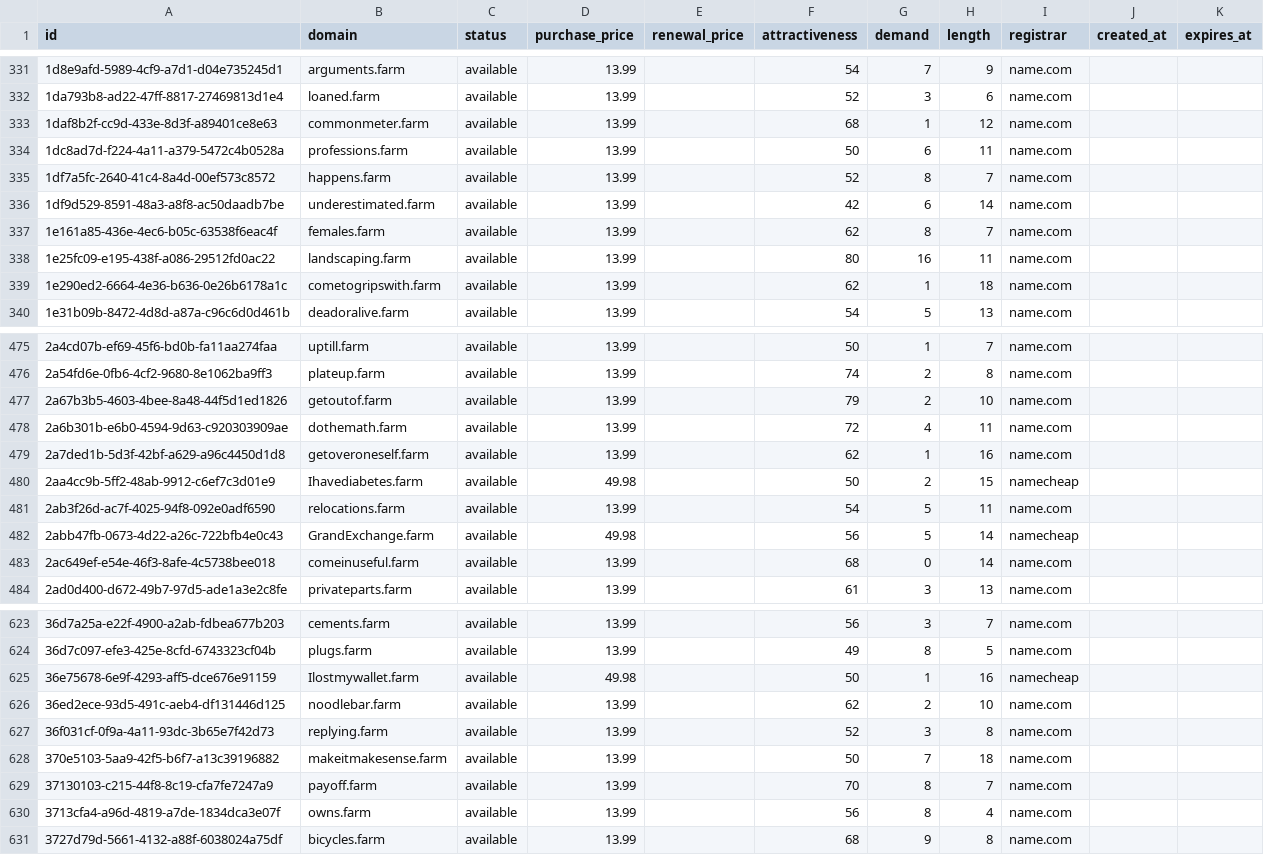
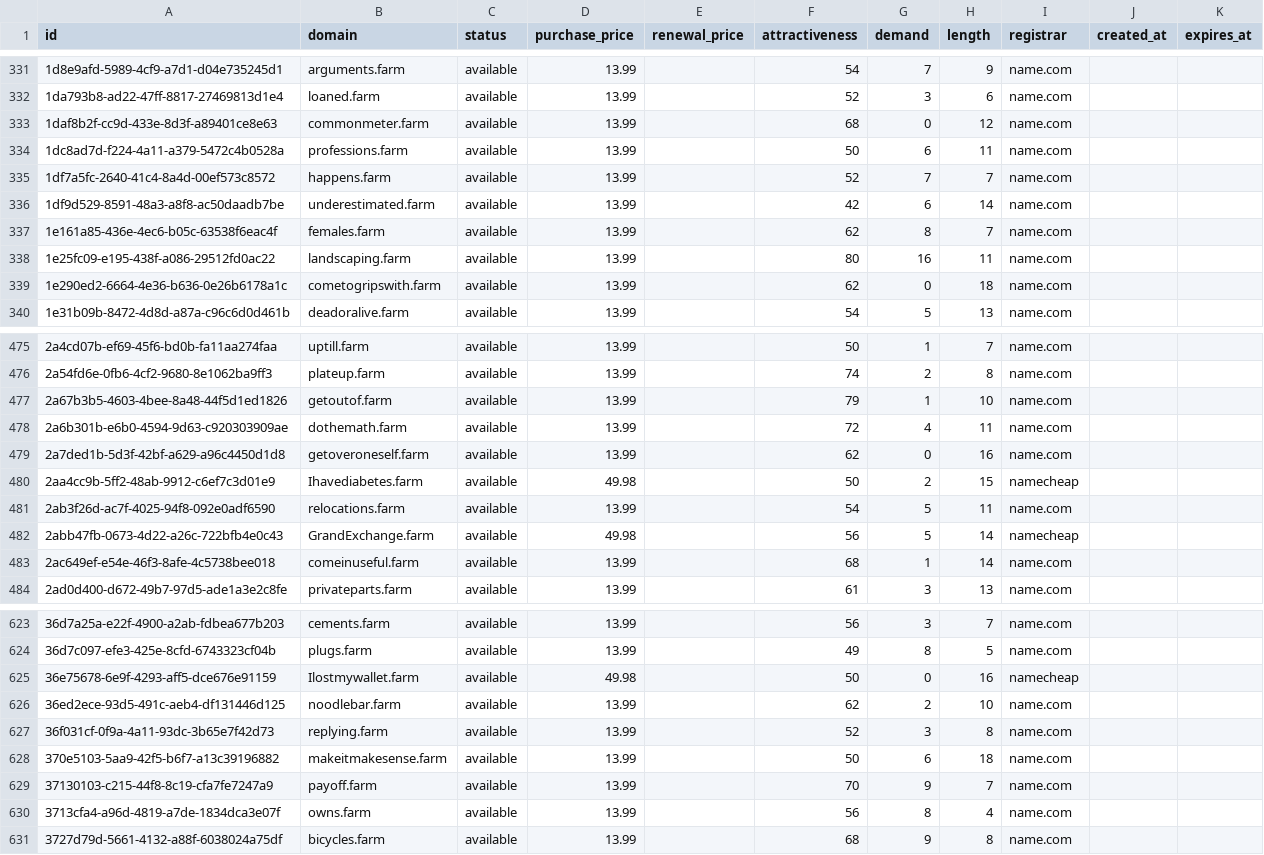
Before and after one commit to UniqueDomains/farm-oneword-domains, a CSV file: farm.csv, drawn as a sheet; only a part is shown, gaps mark what is left out; the diff covers the shown part only.

```diff
--- a/farm.csv
+++ b/farm.csv
@@ -332,5 +332,5 @@ id,domain,status,purchase_price,renewal_price,attractiveness,demand,length,regis
 1da793b8-ad22-47ff-8817-27469813d1e4,loaned.farm,available,13.99,,52,3,6,name.com,,
-1daf8b2f-cc9d-433e-8d3f-a89401ce8e63,commonmeter.farm,available,13.99,,68,1,12,name.com,,
+1daf8b2f-cc9d-433e-8d3f-a89401ce8e63,commonmeter.farm,available,13.99,,68,0,12,name.com,,
 1dc8ad7d-f224-4a11-a379-5472c4b0528a,professions.farm,available,13.99,,50,6,11,name.com,,
-1df7a5fc-2640-41c4-8a4d-00ef573c8572,happens.farm,available,13.99,,52,8,7,name.com,,
+1df7a5fc-2640-41c4-8a4d-00ef573c8572,happens.farm,available,13.99,,52,7,7,name.com,,
 1df9d529-8591-48a3-a8f8-ac50daadb7be,underestimated.farm,available,13.99,,42,6,14,name.com,,
@@ -338,3 +338,3 @@ id,domain,status,purchase_price,renewal_price,attractiveness,demand,length,regis
 1e25fc09-e195-438f-a086-29512fd0ac22,landscaping.farm,available,13.99,,80,16,11,name.com,,
-1e290ed2-6664-4e36-b636-0e26b6178a1c,cometogripswith.farm,available,13.99,,62,1,18,name.com,,
+1e290ed2-6664-4e36-b636-0e26b6178a1c,cometogripswith.farm,available,13.99,,62,0,18,name.com,,
 1e31b09b-8472-4d8d-a87a-c96c6d0d461b,deadoralive.farm,available,13.99,,54,5,13,name.com,,
@@ -476,5 +476,5 @@ id,domain,status,purchase_price,renewal_price,attractiveness,demand,length,regis
 2a54fd6e-0fb6-4cf2-9680-8e1062ba9ff3,plateup.farm,available,13.99,,74,2,8,name.com,,
-2a67b3b5-4603-4bee-8a48-44f5d1ed1826,getoutof.farm,available,13.99,,79,2,10,name.com,,
+2a67b3b5-4603-4bee-8a48-44f5d1ed1826,getoutof.farm,available,13.99,,79,1,10,name.com,,
 2a6b301b-e6b0-4594-9d63-c920303909ae,dothemath.farm,available,13.99,,72,4,11,name.com,,
-2a7ded1b-5d3f-42bf-a629-a96c4450d1d8,getoveroneself.farm,available,13.99,,62,1,16,name.com,,
+2a7ded1b-5d3f-42bf-a629-a96c4450d1d8,getoveroneself.farm,available,13.99,,62,0,16,name.com,,
 2aa4cc9b-5ff2-48ab-9912-c6ef7c3d01e9,Ihavediabetes.farm,available,49.98,,50,2,15,namecheap,,
@@ -482,3 +482,3 @@ id,domain,status,purchase_price,renewal_price,attractiveness,demand,length,regis
 2abb47fb-0673-4d22-a26c-722bfb4e0c43,GrandExchange.farm,available,49.98,,56,5,14,namecheap,,
-2ac649ef-e54e-46f3-8afe-4c5738bee018,comeinuseful.farm,available,13.99,,68,0,14,name.com,,
+2ac649ef-e54e-46f3-8afe-4c5738bee018,comeinuseful.farm,available,13.99,,68,1,14,name.com,,
 2ad0d400-d672-49b7-97d5-ade1a3e2c8fe,privateparts.farm,available,13.99,,61,3,13,name.com,,
@@ -624,7 +624,7 @@ id,domain,status,purchase_price,renewal_price,attractiveness,demand,length,regis
 36d7c097-efe3-425e-8cfd-6743323cf04b,plugs.farm,available,13.99,,49,8,5,name.com,,
-36e75678-6e9f-4293-aff5-dce676e91159,Ilostmywallet.farm,available,49.98,,50,1,16,namecheap,,
+36e75678-6e9f-4293-aff5-dce676e91159,Ilostmywallet.farm,available,49.98,,50,0,16,namecheap,,
 36ed2ece-93d5-491c-aeb4-df131446d125,noodlebar.farm,available,13.99,,62,2,10,name.com,,
 36f031cf-0f9a-4a11-93dc-3b65e7f42d73,replying.farm,available,13.99,,52,3,8,name.com,,
-370e5103-5aa9-42f5-b6f7-a13c39196882,makeitmakesense.farm,available,13.99,,50,7,18,name.com,,
-37130103-c215-44f8-8c19-cfa7fe7247a9,payoff.farm,available,13.99,,70,8,7,name.com,,
+370e5103-5aa9-42f5-b6f7-a13c39196882,makeitmakesense.farm,available,13.99,,50,6,18,name.com,,
+37130103-c215-44f8-8c19-cfa7fe7247a9,payoff.farm,available,13.99,,70,9,7,name.com,,
 3713cfa4-a96d-4819-a7de-1834dca3e07f,owns.farm,available,13.99,,56,8,4,name.com,,
```
Also changed, not shown: 59 edited cells elsewhere in this file, 4 other files.
